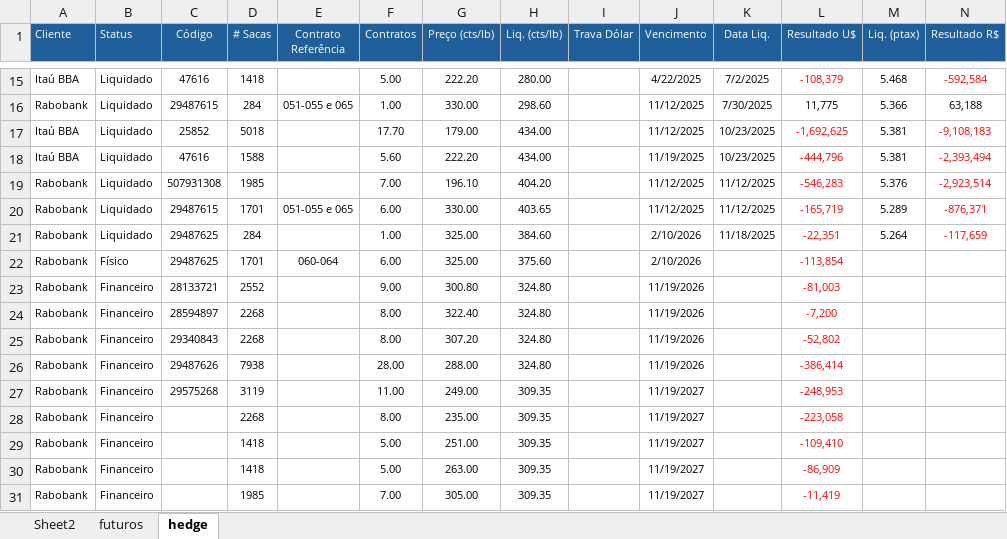
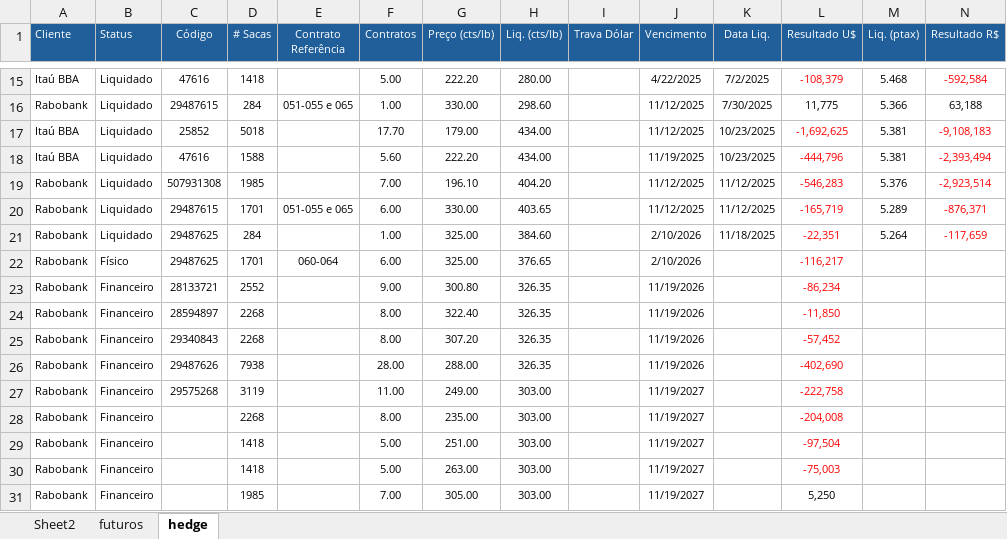
Before and after one commit to rotocastro/dashboard_cafe, an Excel workbook: vendas_cafe_em_reais.xlsx, sheet hedge, drawn as a sheet; only a part is shown, gaps mark what is left out; values as stored, in another font and other column widths than the file's, no borders; the diff names each change by its address in the sheet, - before the commit and + after, or states it on an @@ line.

```diff
--- a/vendas_cafe_em_reais.xlsx (sheet hedge)
+++ b/vendas_cafe_em_reais.xlsx (sheet hedge)
-H22 (Liq. (cts/lb)): 375.60
+H22 (Liq. (cts/lb)): 376.65
-L22 (Resultado U$): -113,854
+L22 (Resultado U$): -116,217
-H23:H26 (Liq. (cts/lb)): 324.80
+H23:H26 (Liq. (cts/lb)): 326.35
-L23 (Resultado U$): -81,003
+L23 (Resultado U$): -86,234
-L24 (Resultado U$): -7,200
+L24 (Resultado U$): -11,850
-L25 (Resultado U$): -52,802
+L25 (Resultado U$): -57,452
-L26 (Resultado U$): -386,414
+L26 (Resultado U$): -402,690
-H27:H31 (Liq. (cts/lb)): 309.35
+H27:H31 (Liq. (cts/lb)): 303.00
-L27 (Resultado U$): -248,953
+L27 (Resultado U$): -222,758
-L28 (Resultado U$): -223,058
+L28 (Resultado U$): -204,008
-L29 (Resultado U$): -109,410
+L29 (Resultado U$): -97,504
-L30 (Resultado U$): -86,909
+L30 (Resultado U$): -75,003
-L31 (Resultado U$): -11,419
+L31 (Resultado U$): 5,250
-L31 text colour: #FF0000
+L31 text colour: black
```
Also changed, not shown: sheet futuros.
